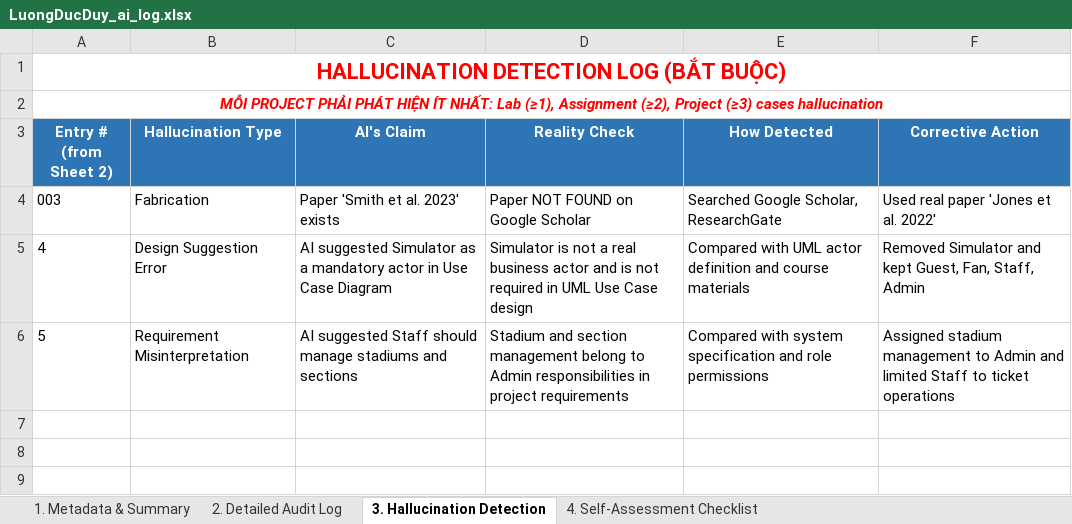
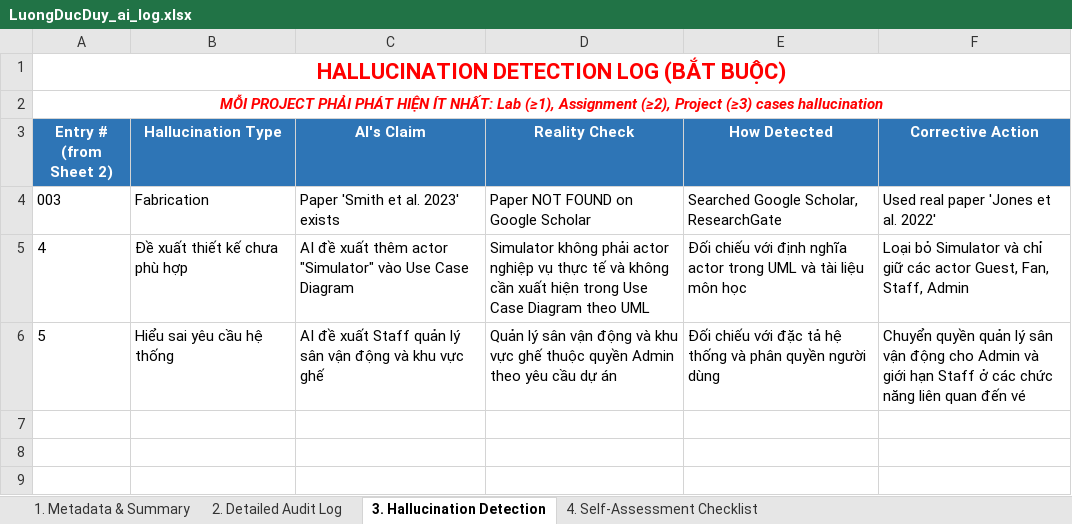
Before and after one commit to luongducduy-creator/NHOM_04_LAB211_TicketBooking, an Excel workbook: ai_logs/LuongDucDuy_ai_log.xlsx, sheet 3. Hallucination Detection, drawn as a sheet; only a part is shown; values as stored, in another font and other column widths than the file's, no borders; removed rows and columns are numbered as before the commit, all else as after; the diff names each change by its address in the sheet, - before the commit and + after, or states it on an @@ line.

Commit message:
Update LuongDucDuy_ai_log.xlsx

```diff
--- a/ai_logs/LuongDucDuy_ai_log.xlsx (sheet 3. Hallucination Detection)
+++ b/ai_logs/LuongDucDuy_ai_log.xlsx (sheet 3. Hallucination Detection)
-B5 (Hallucination Type): Design Suggestion Error
+B5 (Hallucination Type): Đề xuất thiết kế chưa phù hợp
-C5 (AI's Claim): AI suggested Simulator as a mandatory actor in Use Case…
+C5 (AI's Claim): AI đề xuất thêm actor "Simulator" vào Use Case…
-D5 (Reality Check): Simulator is not a real business actor and is not required in UML Use Case design
+D5 (Reality Check): Simulator không phải actor nghiệp vụ thực tế và không cần xuất hiện trong Use Case Diagram theo UML
-E5 (How Detected): Compared with UML actor definition and course materials
+E5 (How Detected): Đối chiếu với định nghĩa actor trong UML và tài liệu môn học
-F5 (Corrective Action): Removed Simulator and kept Guest, Fan,…
+F5 (Corrective Action): Loại bỏ Simulator và chỉ giữ các actor Guest, Fan,…
-row 6: 5 | Requirement Misinterpretation | AI suggested Staff should manage stadiums and sections | Stadium and section management belong to Admin responsibilities in project requirements | Compared with system specification and role permissions | Assigned stadium management to Admin and limited Staff to ticket operations
+row 6: 5 | Hiểu sai yêu cầu hệ thống | AI đề xuất Staff quản lý sân vận động và khu vực ghế | Quản lý sân vận động và khu vực ghế thuộc quyền Admin theo yêu cầu dự án | Đối chiếu với đặc tả hệ thống và phân quyền người dùng | Chuyển quyền quản lý sân vận động cho Admin và giới hạn Staff ở các chức năng liên quan đến vé
```
Also changed, not shown: sheet 2. Detailed Audit Log.
